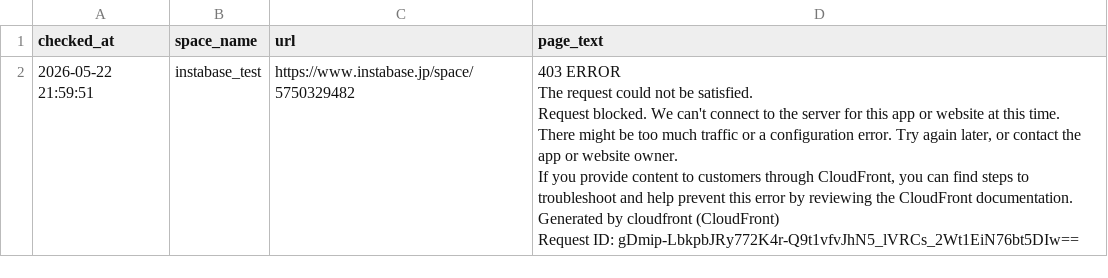
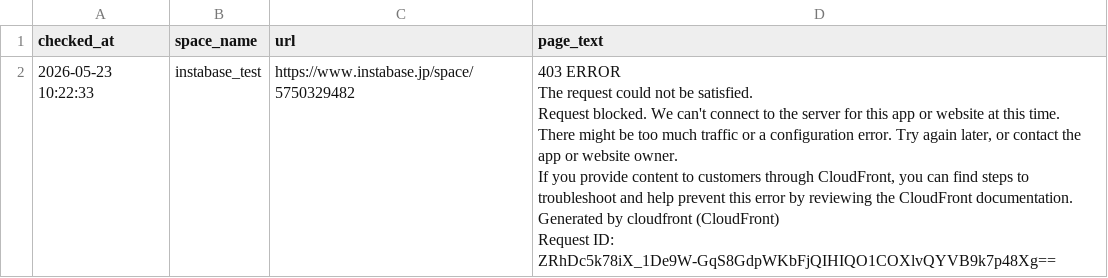
Before and after one commit to Haru-debug-cloud/booking-monitor, a CSV file: page_texts.csv, drawn as a sheet.

```diff
--- a/page_texts.csv
+++ b/page_texts.csv
@@ -1,7 +1,7 @@
 checked_at,space_name,url,page_text
-2026-05-22 21:59:51,instabase_test,https://www.instabase.jp/space/5750329482,"403 ERROR
-The request could not be satisfied.
-Request blocked. We can't connect to the server for this app or website at this time. There might be too much traffic or a configuration error. Try again later, or contact the app or website owner.
-If you provide content to customers through CloudFront, you can find steps to troubleshoot and help prevent this error by reviewing the CloudFront documentation.
-Generated by cloudfront (CloudFront)
-Request ID: gDmip-LbkpbJRy772K4r-Q9t1vfvJhN5_lVRCs_2Wt1EiN76bt5DIw=="
+2026-05-23 10:22:33,instabase_test,https://www.instabase.jp/space/5750329482,"403 ERROR
+The request could not be satisfied.
+Request blocked. We can't connect to the server for this app or website at this time. There might be too much traffic or a configuration error. Try again later, or contact the app or website owner.
+If you provide content to customers through CloudFront, you can find steps to troubleshoot and help prevent this error by reviewing the CloudFront documentation.
+Generated by cloudfront (CloudFront)
+Request ID: ZRhDc5k78iX_1De9W-GqS8GdpWKbFjQIHIQO1COXlvQYVB9k7p48Xg=="
```
